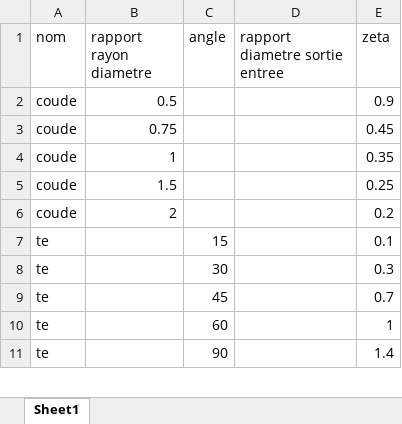
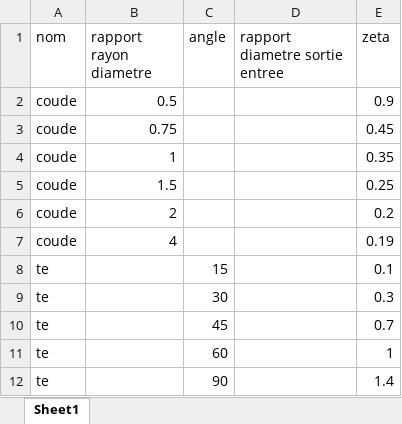
Before and after one commit to AlexisM14/PipeHelper, an Excel workbook: BDD_geometrie.xlsx, sheet Sheet1, drawn as a sheet; only a part is shown; values as stored, in another font and other column widths than the file's, no borders; the diff names each change by its address in the sheet, - before the commit and + after, or states it on an @@ line.

```diff
--- a/BDD_geometrie.xlsx (sheet Sheet1)
+++ b/BDD_geometrie.xlsx (sheet Sheet1)
+row 7: coude | 4 |  |  | 0.19
```
Also changed, not shown: 5 other files.
